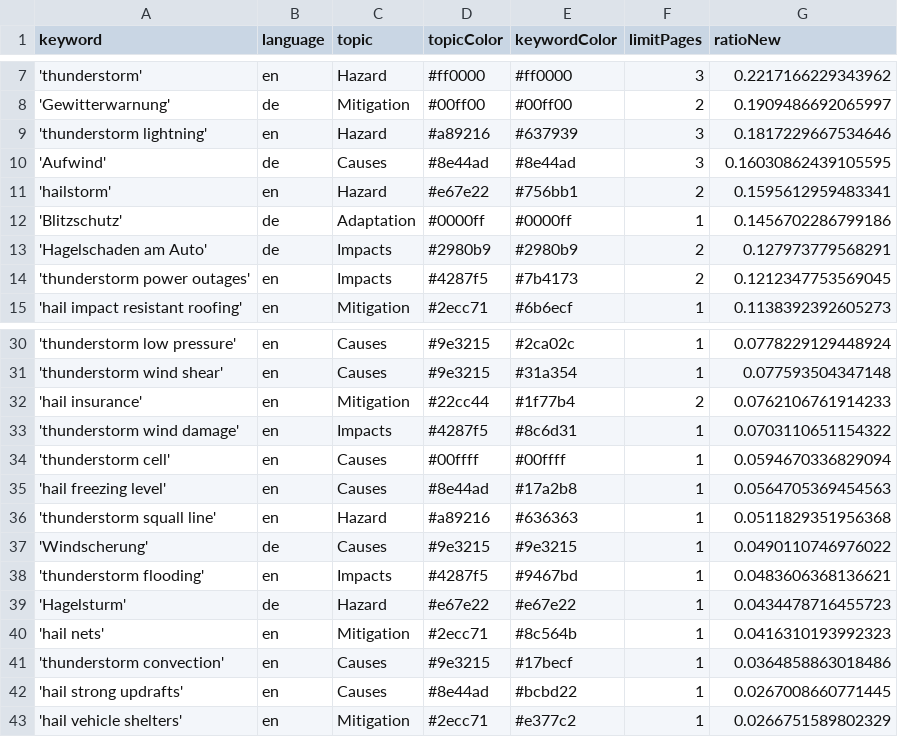
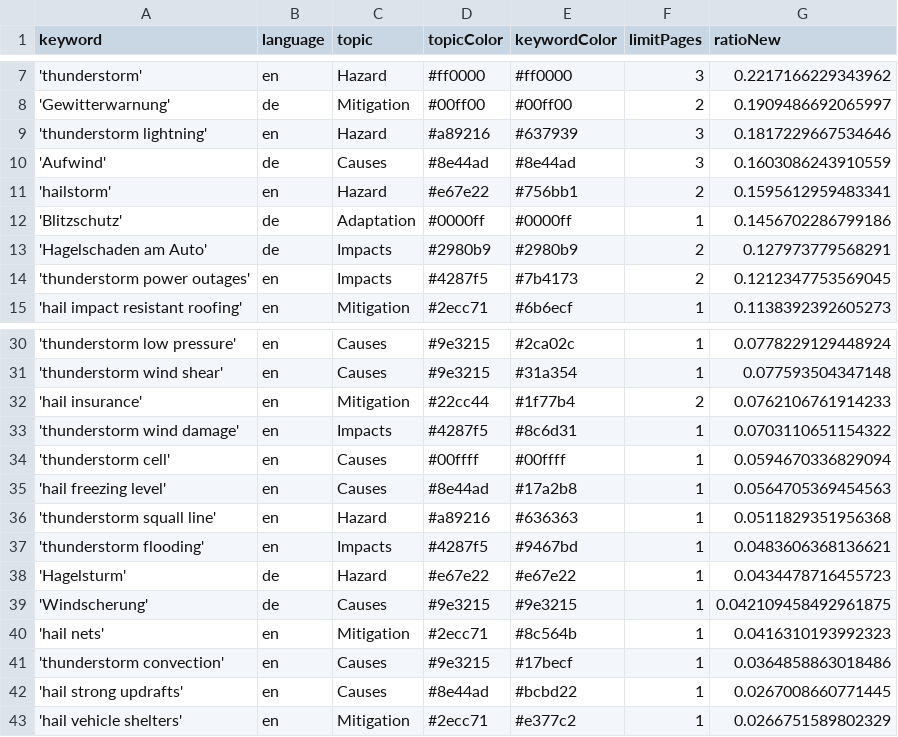
Before and after one commit to TinoH91news/ThunderstormIsComing, a CSV file: keywords.csv, drawn as a sheet; only a part is shown, gaps mark what is left out.

Commit message:
Commit from GitHub Actions (harvest:0.0)

```diff
--- a/keywords.csv
+++ b/keywords.csv
@@ -9,3 +9,3 @@ keyword,language,topic,topicColor,keywordColor,limitPages,ratioNew
 'thunderstorm lightning',en,Hazard,#a89216,#637939,3,0.1817229667534646
-'Aufwind',de,Causes,#8e44ad,#8e44ad,3,0.16030862439105595
+'Aufwind',de,Causes,#8e44ad,#8e44ad,3,0.1603086243910559
 'hailstorm',en,Hazard,#e67e22,#756bb1,2,0.1595612959483341
@@ -36,5 +36,5 @@ keyword,language,topic,topicColor,keywordColor,limitPages,ratioNew
 'thunderstorm squall line',en,Hazard,#a89216,#636363,1,0.0511829351956368
-'Windscherung',de,Causes,#9e3215,#9e3215,1,0.0490110746976022
 'thunderstorm flooding',en,Impacts,#4287f5,#9467bd,1,0.0483606368136621
 'Hagelsturm',de,Hazard,#e67e22,#e67e22,1,0.0434478716455723
+'Windscherung',de,Causes,#9e3215,#9e3215,1,0.042109458492961875
 'hail nets',en,Mitigation,#2ecc71,#8c564b,1,0.0416310193992323
```
